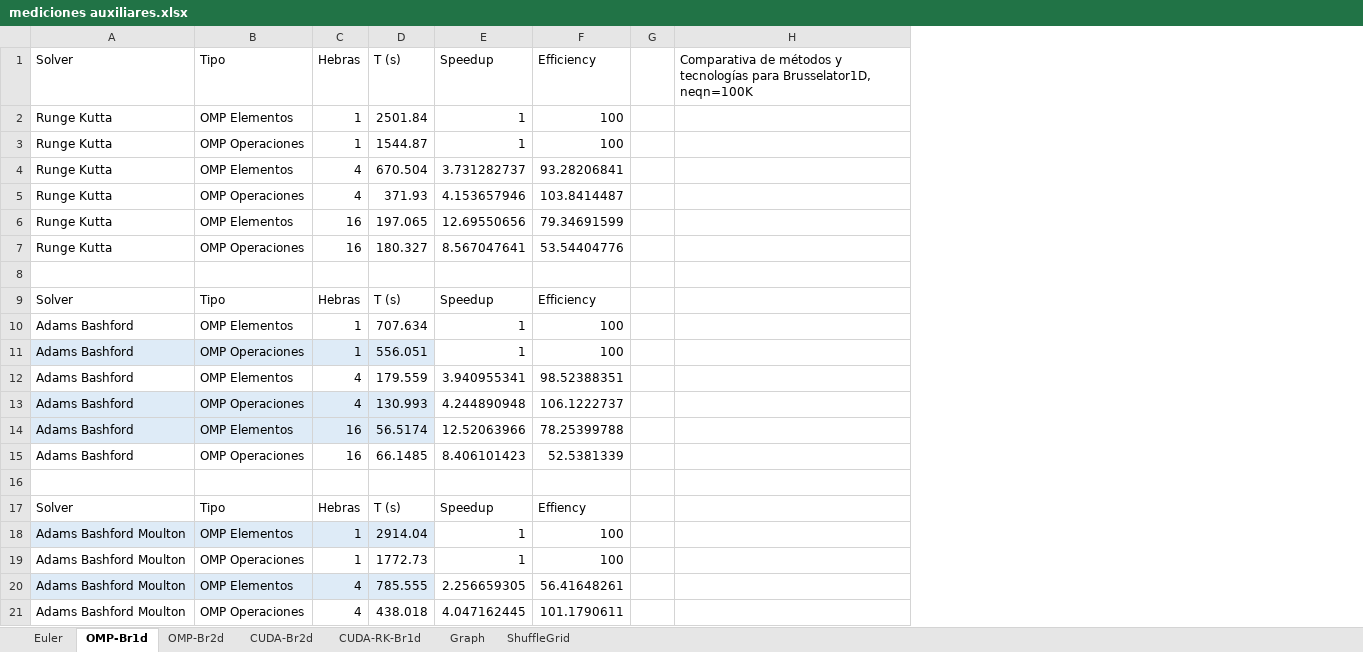
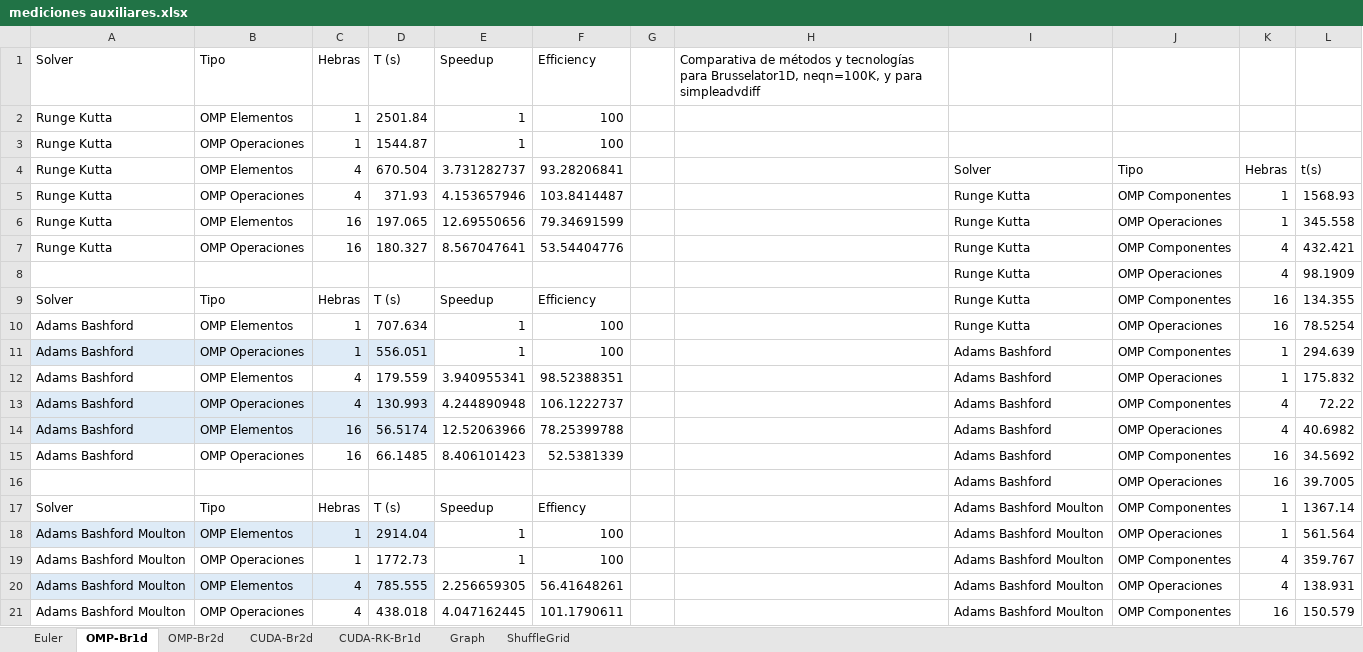
Before and after one commit to PepeNavarro7/TFG, an Excel workbook: Memoria/library/mediciones auxiliares.xlsx, sheet OMP-Br1d, drawn as a sheet; only a part is shown; values as stored, in another font and other column widths than the file's, no borders; table styles not drawn; removed rows and columns are numbered as before the commit, all else as after; the diff names each change by its address in the sheet, - before the commit and + after, or states it on an @@ line.

```diff
--- a/Memoria/library/mediciones auxiliares.xlsx (sheet OMP-Br1d)
+++ b/Memoria/library/mediciones auxiliares.xlsx (sheet OMP-Br1d)
-column H, row 1: Comparativa de métodos y tecnologías para Brusselator1D, neqn=100K
+column H, row 1: Comparativa de métodos y tecnologías para Brusselator1D, neqn=100K, y para simpleadvdiff
+column I, rows 4-21: Solver | Runge Kutta | Runge Kutta | Runge Kutta | Runge Kutta | Runge Kutta | Runge Kutta | Adams Bashford | Adams Bashford | Adams Bashford | Adams Bashford | Adams Bashford | Adams Bashford | Adams Bashford Moulton | Adams Bashford Moulton | Adams Bashford Moulton | Adams Bashford Moulton | Adams Bashford Moulton
+column J, rows 4-21: Tipo | OMP Componentes | OMP Operaciones | OMP Componentes | OMP Operaciones | OMP Componentes | OMP Operaciones | OMP Componentes | OMP Operaciones | OMP Componentes | OMP Operaciones | OMP Componentes | OMP Operaciones | OMP Componentes | OMP Operaciones | OMP Componentes | OMP Operaciones | OMP Componentes
+column K, rows 4-21: Hebras | 1 | 1 | 4 | 4 | 16 | 16 | 1 | 1 | 4 | 4 | 16 | 16 | 1 | 1 | 4 | 4 | 16
+column L, rows 4-21: t(s) | 1568.93 | 345.558 | 432.421 | 98.1909 | 134.355 | 78.5254 | 294.639 | 175.832 | 72.22 | 40.6982 | 34.5692 | 39.7005 | 1367.14 | 561.564 | 359.767 | 138.931 | 150.579
-row 8: (empty)
+row 8:  |  |  |  |  |  |  |  | Runge Kutta | OMP Operaciones | 4 | 98.1909
-row 16: (empty)
+row 16:  |  |  |  |  |  |  |  | Adams Bashford | OMP Operaciones | 16 | 39.7005
```
Also changed, not shown: 10 other files.
